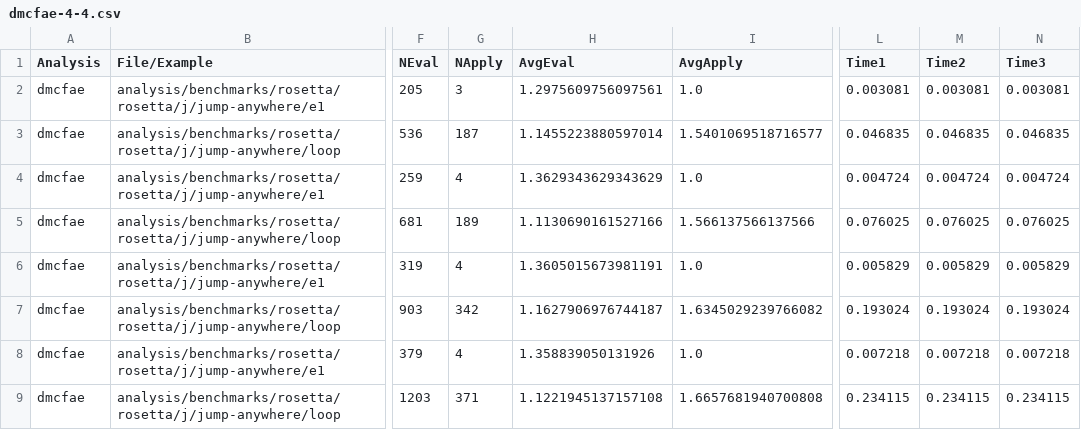
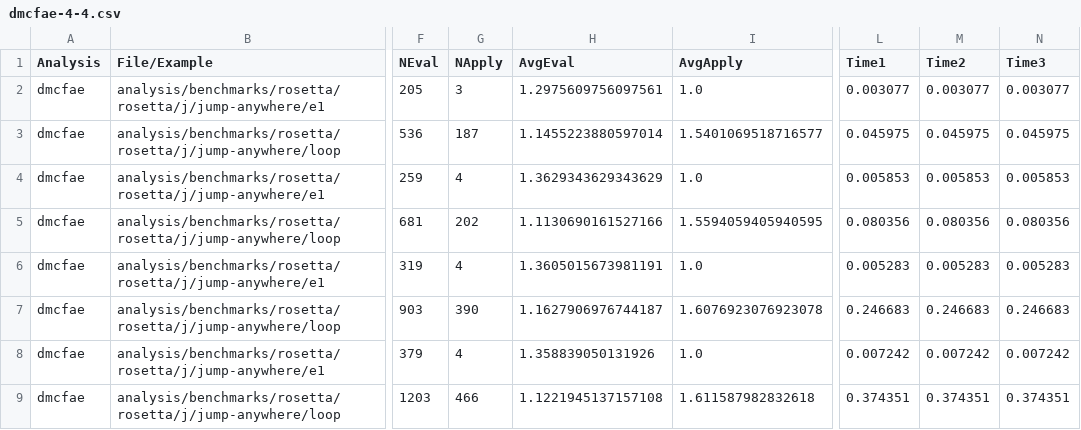
Before and after one commit to TimWhiting/koka, a CSV file: benchmarks/results/rosetta/rosetta/j/jump-anywhere/dmcfae-4-4.csv, drawn as a sheet; only a part is shown, gaps mark what is left out; the diff covers the shown part only; the diff names each change by its address in the sheet, - before the commit and + after, or states it on an @@ line.

```diff
--- a/benchmarks/results/rosetta/rosetta/j/jump-anywhere/dmcfae-4-4.csv
+++ b/benchmarks/results/rosetta/rosetta/j/jump-anywhere/dmcfae-4-4.csv
-L2 (Time1): 0.003081
+L2 (Time1): 0.003077
-M2 (Time2): 0.003081
+M2 (Time2): 0.003077
-N2 (Time3): 0.003081
+N2 (Time3): 0.003077
-L3 (Time1): 0.046835
+L3 (Time1): 0.045975
-M3 (Time2): 0.046835
+M3 (Time2): 0.045975
-N3 (Time3): 0.046835
+N3 (Time3): 0.045975
-L4 (Time1): 0.004724
+L4 (Time1): 0.005853
-M4 (Time2): 0.004724
+M4 (Time2): 0.005853
-N4 (Time3): 0.004724
+N4 (Time3): 0.005853
-G5 (NApply): 189
+G5 (NApply): 202
-I5 (AvgApply): 1.566137566137566
+I5 (AvgApply): 1.5594059405940595
-L5 (Time1): 0.076025
+L5 (Time1): 0.080356
-M5 (Time2): 0.076025
+M5 (Time2): 0.080356
-N5 (Time3): 0.076025
+N5 (Time3): 0.080356
-L6 (Time1): 0.005829
+L6 (Time1): 0.005283
-M6 (Time2): 0.005829
+M6 (Time2): 0.005283
-N6 (Time3): 0.005829
+N6 (Time3): 0.005283
-G7 (NApply): 342
+G7 (NApply): 390
-I7 (AvgApply): 1.6345029239766082
+I7 (AvgApply): 1.6076923076923078
-L7 (Time1): 0.193024
+L7 (Time1): 0.246683
-M7 (Time2): 0.193024
+M7 (Time2): 0.246683
-N7 (Time3): 0.193024
+N7 (Time3): 0.246683
-L8 (Time1): 0.007218
+L8 (Time1): 0.007242
-M8 (Time2): 0.007218
+M8 (Time2): 0.007242
-N8 (Time3): 0.007218
+N8 (Time3): 0.007242
-G9 (NApply): 371
+G9 (NApply): 466
-I9 (AvgApply): 1.6657681940700808
+I9 (AvgApply): 1.611587982832618
-L9 (Time1): 0.234115
+L9 (Time1): 0.374351
-M9 (Time2): 0.234115
+M9 (Time2): 0.374351
-N9 (Time3): 0.234115
+N9 (Time3): 0.374351
```
Also changed, not shown: 164 edited cells elsewhere in this file, benchmarks/results/handlers/nim/dmcfae-4-4.csv, benchmarks/results/handlers/unix/dmcfae-4-4.csv, 14 other files.
